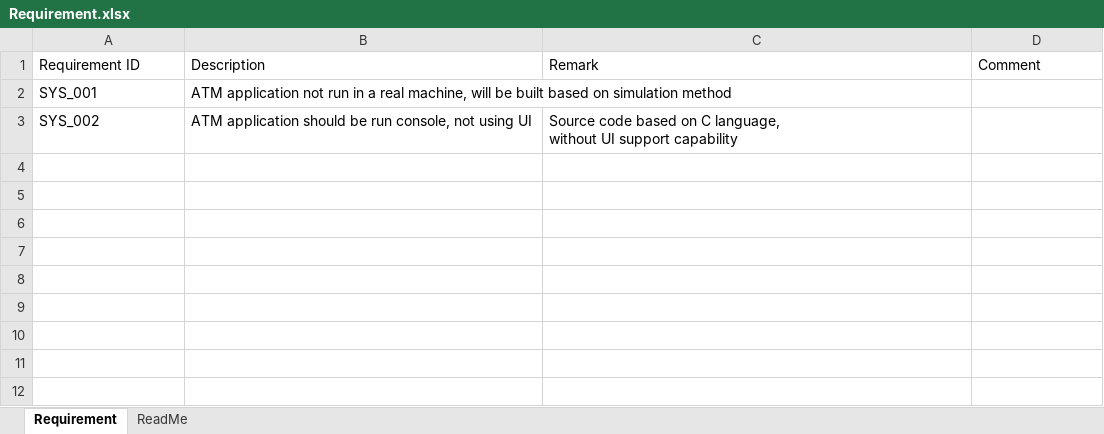
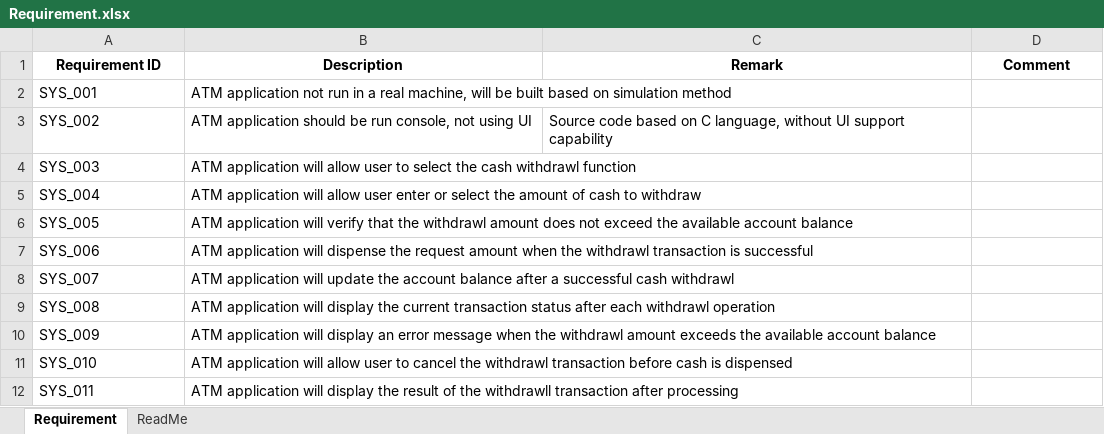
Before and after one commit to DKensin/Embedded, an Excel workbook: C/Project/ATM_Sim/Doc/Requirement.xlsx, sheet Requirement, drawn as a sheet; values as stored, in another font and other column widths than the file's, no borders; the diff names each change by its address in the sheet, - before the commit and + after, or states it on an @@ line.

Commit message:
Add draft requirement for Cash withdrawl

```diff
--- a/C/Project/ATM_Sim/Doc/Requirement.xlsx (sheet Requirement)
+++ b/C/Project/ATM_Sim/Doc/Requirement.xlsx (sheet Requirement)
@@ A1:D1 bold: off → on, alignment: left → center @@
-C3 (Remark): …support capability
+C3 (Remark): …support capability
+row 4: SYS_003 | ATM application will allow user to select the cash withdrawl function
+row 5: SYS_004 | ATM application will allow user enter or select the amount of cash to withdraw
+row 6: SYS_005 | ATM application will verify that the withdrawl amount does not exceed the available account balance
+row 7: SYS_006 | ATM application will dispense the request amount when the withdrawl transaction is successful
+row 8: SYS_007 | ATM application will update the account balance after a successful cash withdrawl
+row 9: SYS_008 | ATM application will display the current transaction status after each withdrawl operation
+row 10: SYS_009 | ATM application will display an error message when the withdrawl amount exceeds the available account balance
+row 11: SYS_010 | ATM application will allow user to cancel the withdrawl transaction before cash is dispensed
+row 12: SYS_011 | ATM application will display the result of the withdrawll transaction after processing
```
